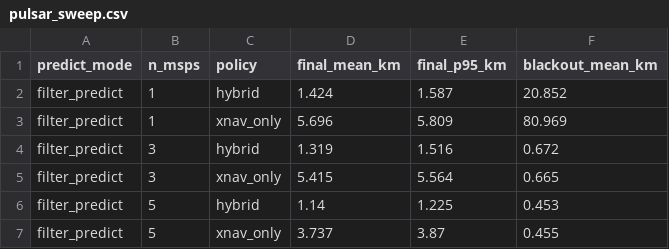
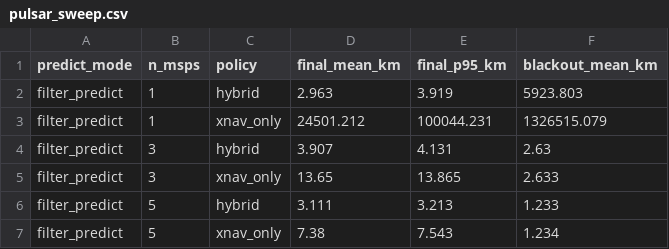
Before and after one commit to priddlet/aa278_proj, a CSV file: presentation/tables/filter_predict/pulsar_sweep.csv, drawn as a sheet.

```diff
--- a/presentation/tables/filter_predict/pulsar_sweep.csv
+++ b/presentation/tables/filter_predict/pulsar_sweep.csv
@@ -1,7 +1,7 @@
 predict_mode,n_msps,policy,final_mean_km,final_p95_km,blackout_mean_km
-filter_predict,1,hybrid,1.424,1.587,20.852
-filter_predict,1,xnav_only,5.696,5.809,80.969
-filter_predict,3,hybrid,1.319,1.516,0.672
-filter_predict,3,xnav_only,5.415,5.564,0.665
-filter_predict,5,hybrid,1.14,1.225,0.453
-filter_predict,5,xnav_only,3.737,3.87,0.455
+filter_predict,1,hybrid,2.963,3.919,5923.803
+filter_predict,1,xnav_only,24501.212,100044.231,1326515.079
+filter_predict,3,hybrid,3.907,4.131,2.63
+filter_predict,3,xnav_only,13.65,13.865,2.633
+filter_predict,5,hybrid,3.111,3.213,1.233
+filter_predict,5,xnav_only,7.38,7.543,1.234
```
Also changed, not shown: presentation/tables/filter_predict/main_policy_summary.csv, presentation/tables/filter_predict/main_trials.csv, 32 other files.
